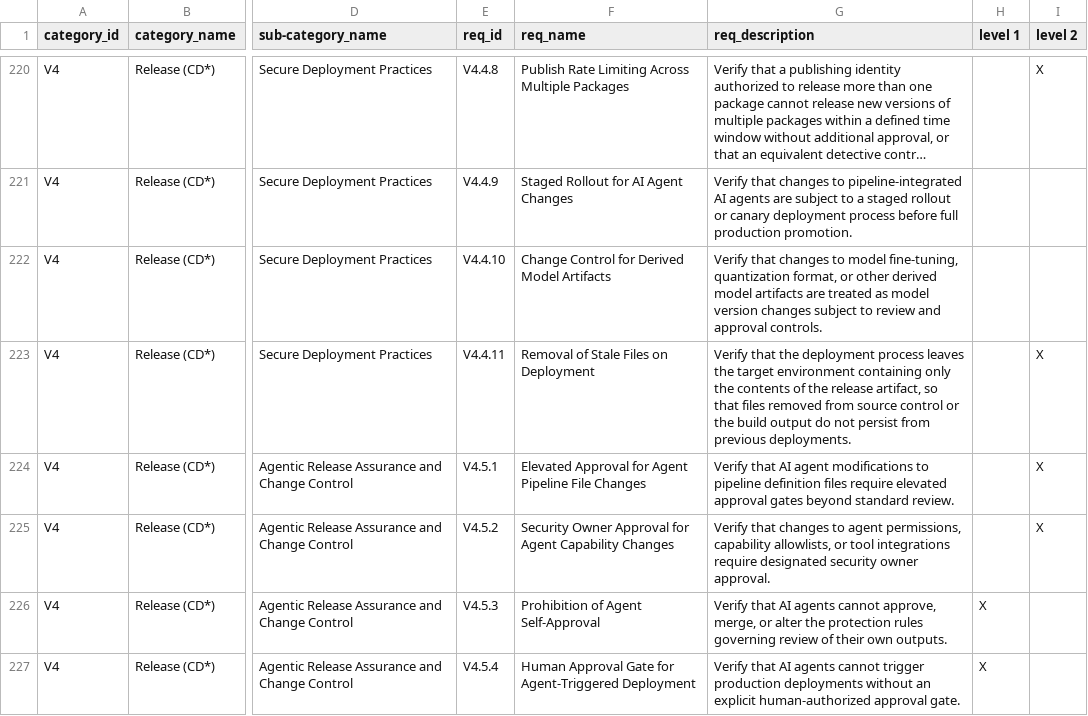
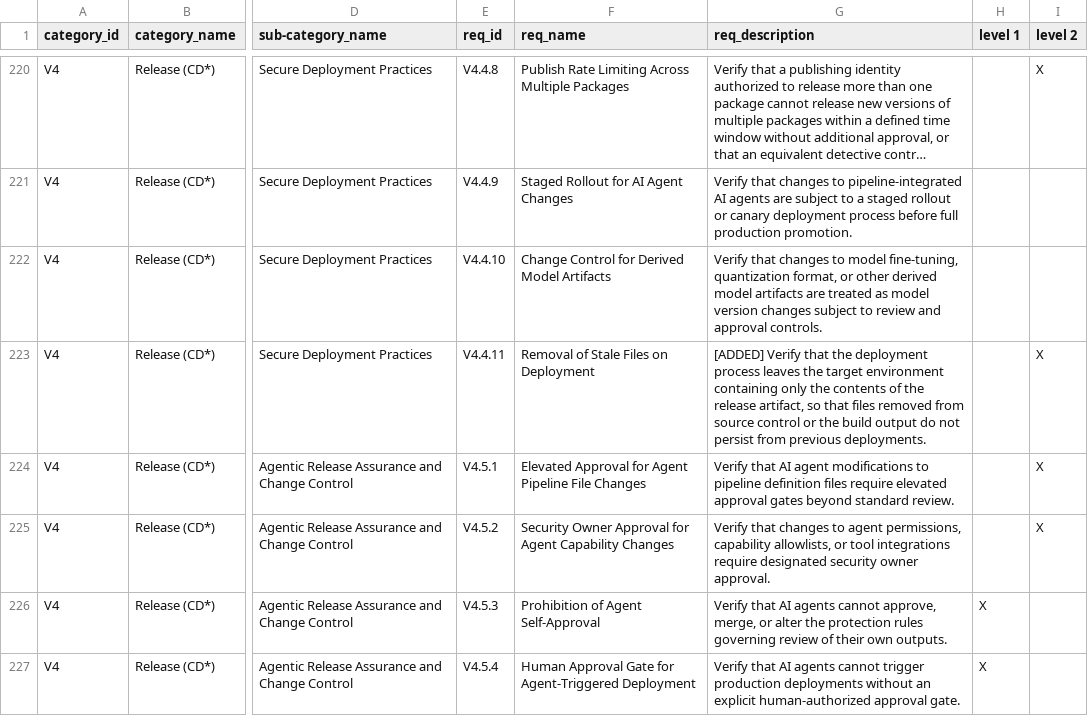
Before and after one commit to OWASP/www-project-spvs, a CSV file: 2.0/OWASP_SPVS_2.0_-en_Requirements.csv, drawn as a sheet; only a part is shown, gaps mark what is left out; long unchanged cells end in …; the diff names each change by its address in the sheet, - before the commit and + after, or states it on an @@ line.

Commit message:
Add tag to requirement description

```diff
--- a/2.0/OWASP_SPVS_2.0_-en_Requirements.csv
+++ b/2.0/OWASP_SPVS_2.0_-en_Requirements.csv
-G223 (req_description): Verify that…
+G223 (req_description): [ADDED] Verify that…
```
